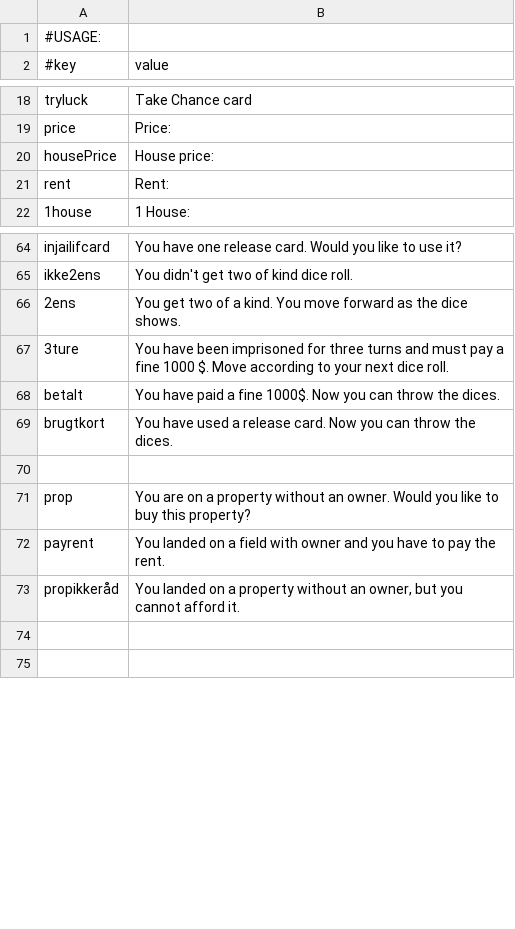
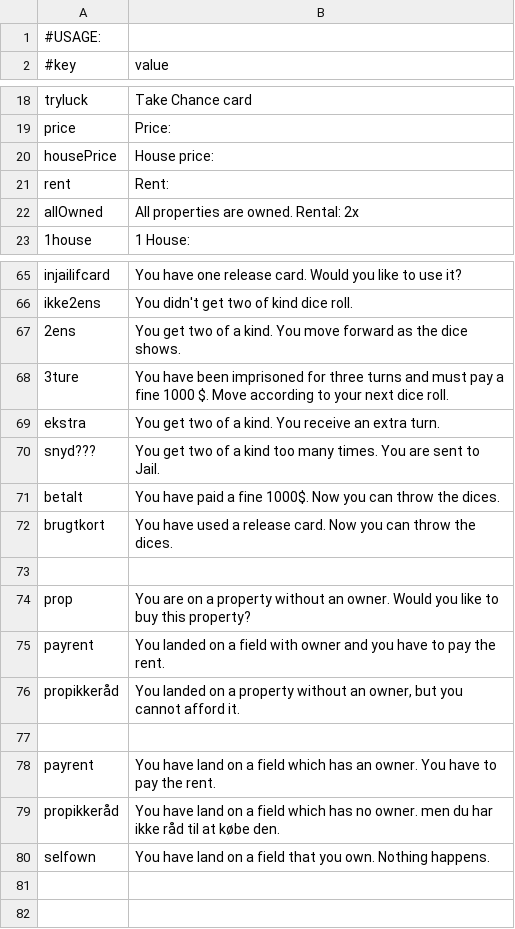
Before and after one commit to Magnusrk/G16.Matador, a CSV file: src/main/resources/LanguagePacks/en.csv, drawn as a sheet; only a part is shown, gaps mark what is left out; the diff names each change by its address in the sheet, - before the commit and + after, or states it on an @@ line.

Commit message:
Add text in English

```diff
--- a/src/main/resources/LanguagePacks/en.csv
+++ b/src/main/resources/LanguagePacks/en.csv
+row 22: allOwned | All properties are owned. Rental: 2x
+row 69: ekstra | You get two of a kind. You receive an extra turn.
+row 70: snyd??? | You get two of a kind too many times. You are sent to Jail.
+row 77: (empty)
+row 78: payrent | You have land on a field which has an owner. You have to pay the rent.
+row 79: propikkeråd | You have land on a field which has no owner. men du har ikke råd til at købe den.
+row 80: selfown | You have land on a field that you own. Nothing happens.
```
